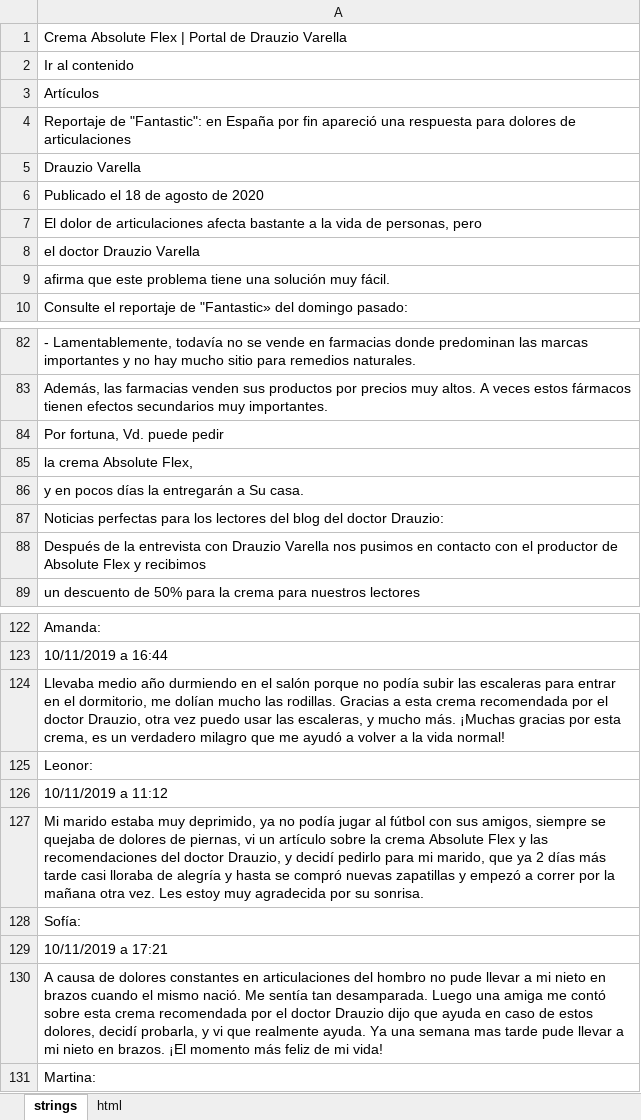
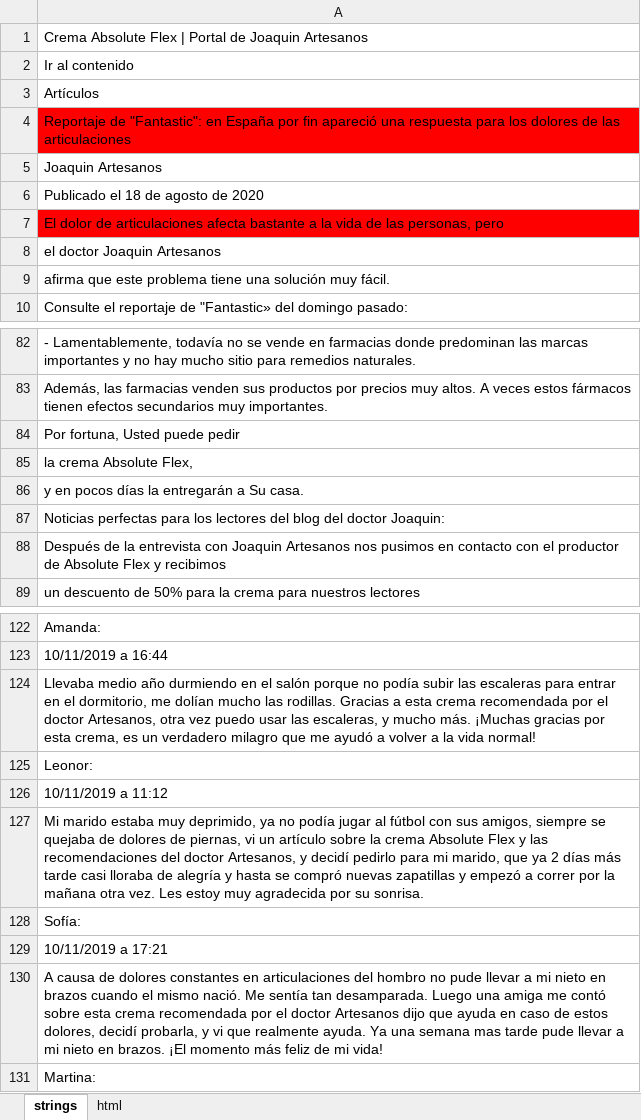
Before and after one commit to DanzigWebb/lands, an Excel workbook: pre/offers-81/absflex/es/Преленд 2 суставы крем Absolute Flex ES.xlsx, sheet strings, drawn as a sheet; only a part is shown, gaps mark what is left out; values as stored, in another font and other column widths than the file's, no borders; charts and pictures not drawn; the diff covers the shown part only; the diff names each change by its address in the sheet, - before the commit and + after, or states it on an @@ line.

```diff
--- a/pre/offers-81/absflex/es/Преленд 2 суставы крем Absolute Flex ES.xlsx (sheet strings)
+++ b/pre/offers-81/absflex/es/Преленд 2 суставы крем Absolute Flex ES.xlsx (sheet strings)
-A1: …Portal de Drauzio Varella
+A1: …Portal de Joaquin Artesanos
-A4: …respuesta para dolores de articulaciones
+A4: …respuesta para los dolores de las articulaciones
-A4 fill: none
+A4 fill: #FF0000
-A5: Drauzio Varella
+A5: Joaquin Artesanos
-A7: …vida de personas, pero
+A7: …vida de las personas, pero
-A7 fill: none
+A7 fill: #FF0000
-A8: el doctor Drauzio Varella
+A8: el doctor Joaquin Artesanos
-A84: Por fortuna, Vd. puede pedir
+A84: Por fortuna, Usted puede pedir
-A87: …del doctor Drauzio:
+A87: …del doctor Joaquin:
-A88: …entrevista con Drauzio Varella nos pusimos…
+A88: …entrevista con Joaquin Artesanos nos pusimos…
-A124: …el doctor Drauzio, otra vez…
+A124: …el doctor Artesanos, otra vez…
-A127: …del doctor Drauzio, y decidí…
+A127: …del doctor Artesanos, y decidí…
-A130: …el doctor Drauzio dijo que…
+A130: …el doctor Artesanos dijo que…
```
Also changed, not shown: 7 edited cells elsewhere in this sheet, pre/offers-81/fortuflex/es/Преленд 2 суставы крем Fortuflex ES.xlsx, 3 other files.
